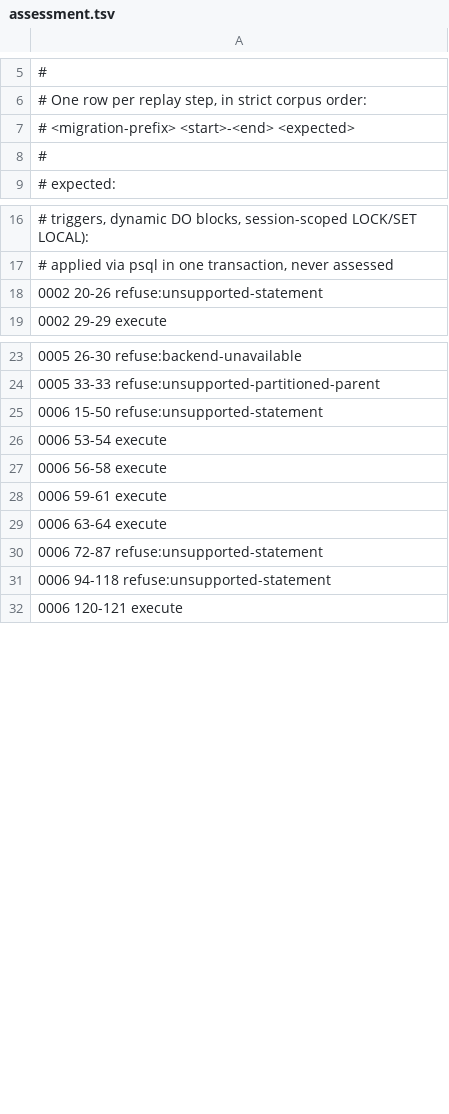
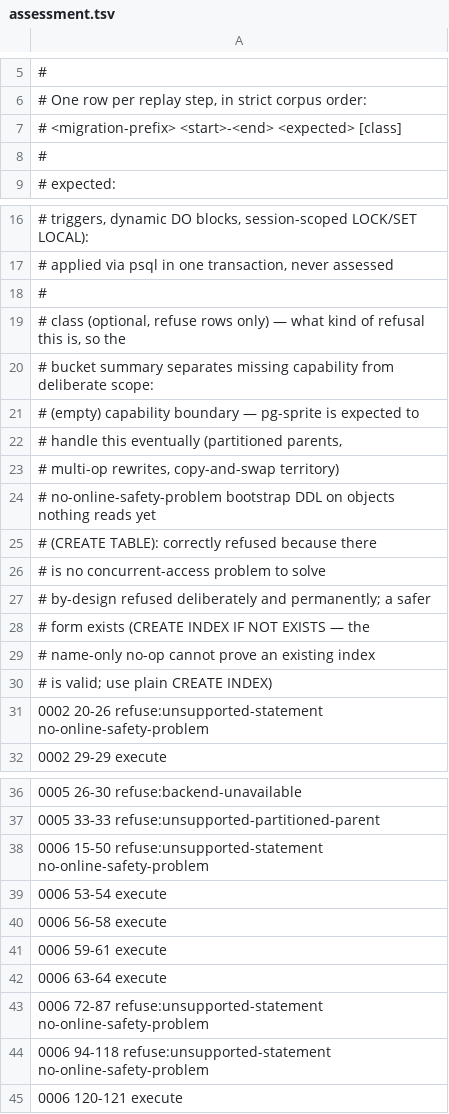
Before and after one commit to block/pg-sprite, a TSV file: replay/buzz/assessment.tsv, drawn as a sheet; only a part is shown, gaps mark what is left out; the diff covers the shown part only.

Commit message:
replay: classify refusals — capability boundary vs no-online-safety-problem vs by-design
A flat refusal count made bootstrap CREATE TABLE look like missing
capability. The manifest now carries an optional class per refuse row so
the bucket summary separates what pg-sprite will eventually handle (T2)
from what has no concurrent-access problem to solve and what is refused
deliberately because a safer form exists.

```diff
--- a/replay/buzz/assessment.tsv
+++ b/replay/buzz/assessment.tsv
@@ -6,3 +6,3 @@
 # One row per replay step, in strict corpus order:
-#   <migration-prefix> <start>-<end> <expected>
+#   <migration-prefix> <start>-<end> <expected> [class]
 #
@@ -17,3 +17,16 @@
 #                    applied via psql in one transaction, never assessed
-0002 20-26 refuse:unsupported-statement
+#
+# class (optional, refuse rows only) — what kind of refusal this is, so the
+# bucket summary separates missing capability from deliberate scope:
+#   (empty)                    capability boundary — pg-sprite is expected to
+#                              handle this eventually (partitioned parents,
+#                              multi-op rewrites, copy-and-swap territory)
+#   no-online-safety-problem   bootstrap DDL on objects nothing reads yet
+#                              (CREATE TABLE): correctly refused because there
+#                              is no concurrent-access problem to solve
+#   by-design                  refused deliberately and permanently; a safer
+#                              form exists (CREATE INDEX IF NOT EXISTS — the
+#                              name-only no-op cannot prove an existing index
+#                              is valid; use plain CREATE INDEX)
+0002 20-26 refuse:unsupported-statement no-online-safety-problem
 0002 29-29 execute
@@ -24,3 +37,3 @@
 0005 33-33 refuse:unsupported-partitioned-parent
-0006 15-50 refuse:unsupported-statement
+0006 15-50 refuse:unsupported-statement no-online-safety-problem
 0006 53-54 execute
@@ -29,4 +42,4 @@
 0006 63-64 execute
-0006 72-87 refuse:unsupported-statement
-0006 94-118 refuse:unsupported-statement
+0006 72-87 refuse:unsupported-statement no-online-safety-problem
+0006 94-118 refuse:unsupported-statement no-online-safety-problem
 0006 120-121 execute
```
Also changed, not shown: 22 edited cells elsewhere in this file, 2 other files.
